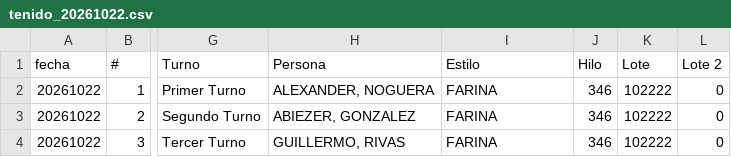
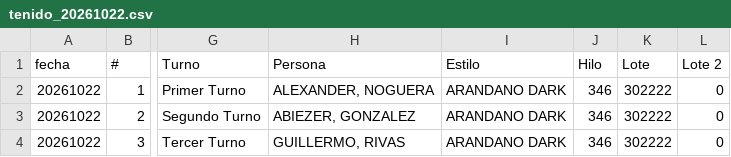
Before and after one commit to fherross3-ops/Dashboard_Tenido, a CSV file: data/tenido_20261022.csv, drawn as a sheet; only a part is shown, gaps mark what is left out; the diff names each change by its address in the sheet, - before the commit and + after, or states it on an @@ line.

```diff
--- a/data/tenido_20261022.csv
+++ b/data/tenido_20261022.csv
-I2:I4 (Estilo): FARINA
+I2:I4 (Estilo): ARANDANO DARK
-K2:K4 (Lote): 102222
+K2:K4 (Lote): 302222
```
Also changed, not shown: data/tenido_20261021.csv.
